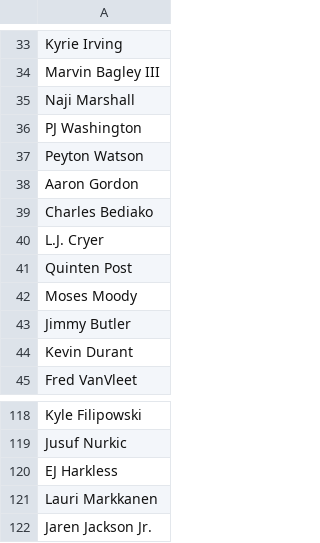
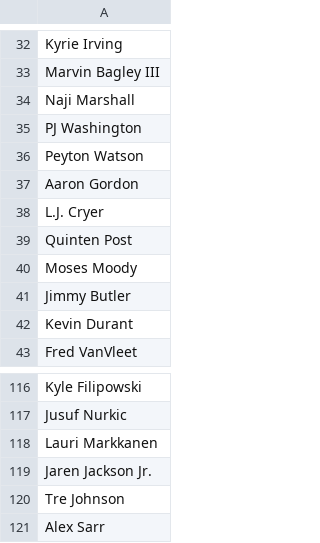
Before and after one commit to jibinator1/nba_stats, a CSV file: injuries.csv, drawn as a sheet; only a part is shown, gaps mark what is left out; the shorter side is filled out with more unchanged rows; the diff covers the shown part only.

Commit message:
Auto-update: 2026-06-29 19:01

```diff
--- a/injuries.csv
+++ b/injuries.csv
@@ -38,3 +37,2 @@ Peyton Watson
 Aaron Gordon
-Charles Bediako
 L.J. Cryer
@@ -119,3 +117,2 @@ Kyle Filipowski
 Jusuf Nurkic
-EJ Harkless
 Lauri Markkanen
```
Also changed, not shown: 1 removed row and 6 moved rows elsewhere in this file.
